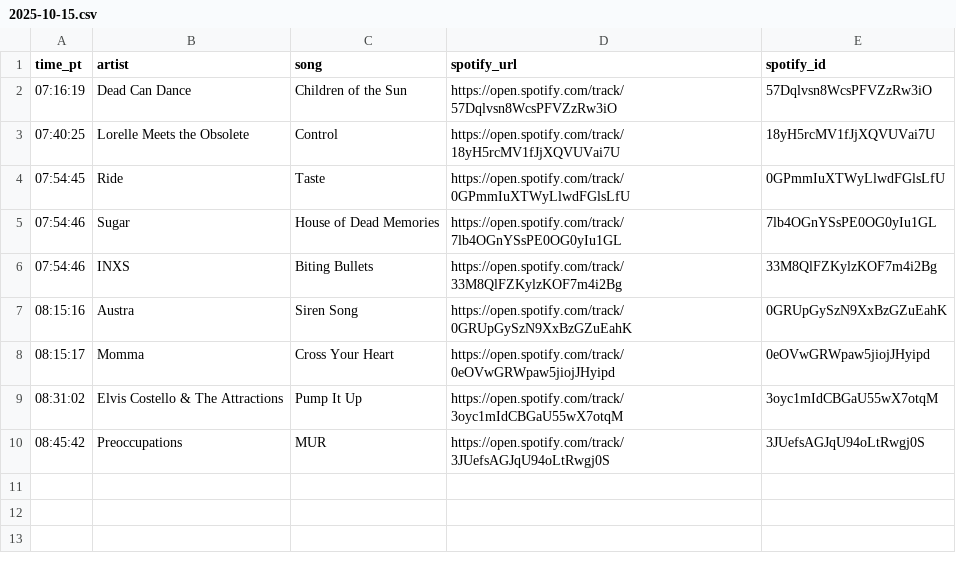
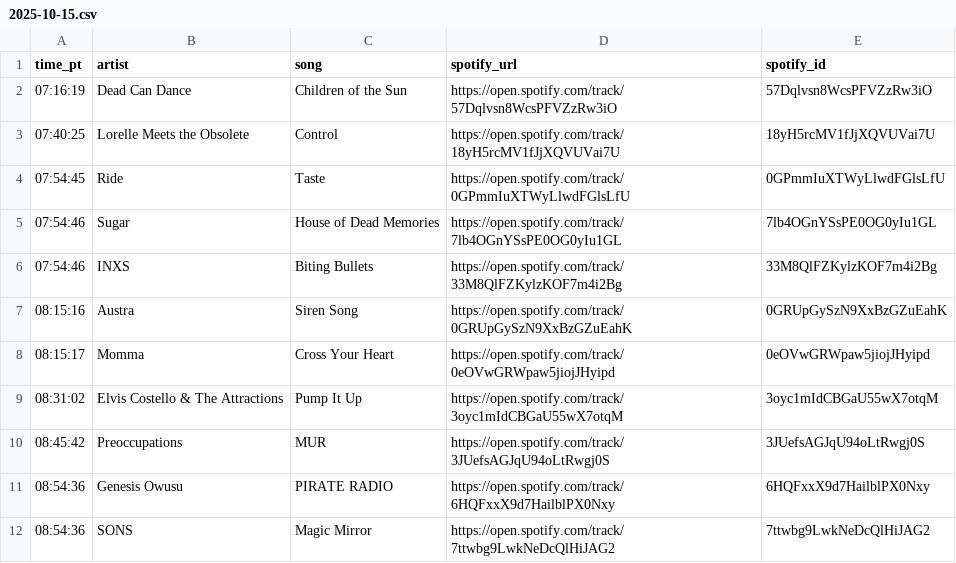
Before and after one commit to dsundt/kexp-john-playlist, a CSV file: data/daily/2025-10-15.csv, drawn as a sheet.

```diff
--- a/data/daily/2025-10-15.csv
+++ b/data/daily/2025-10-15.csv
@@ -10 +10,3 @@ time_pt,artist,song,spotify_url,spotify_id
 08:45:42,Preoccupations,MUR,https://open.spotify.com/track/3JUefsAGJqU94oLtRwgj0S,3JUefsAGJqU94oLtRwgj0S
+08:54:36,Genesis Owusu,PIRATE RADIO,https://open.spotify.com/track/6HQFxxX9d7HailblPX0Nxy,6HQFxxX9d7HailblPX0Nxy
+08:54:36,SONS,Magic Mirror,https://open.spotify.com/track/7ttwbg9LwkNeDcQlHiJAG2,7ttwbg9LwkNeDcQlHiJAG2
```
Also changed, not shown: 2 other files.
